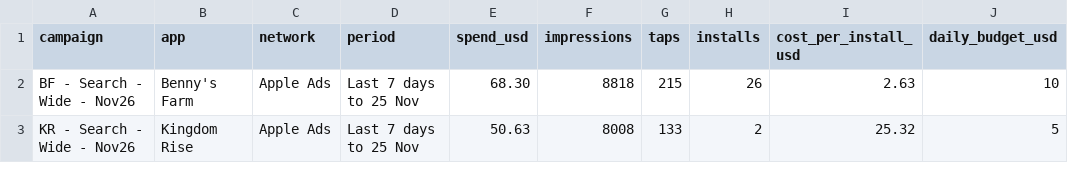
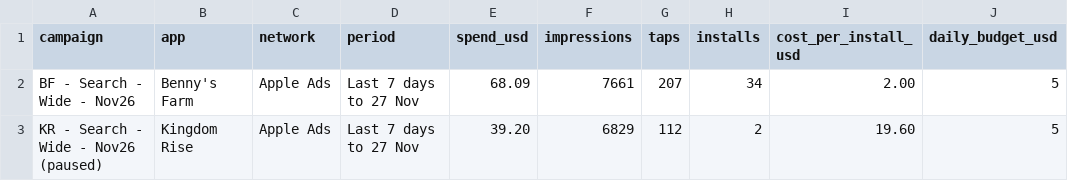
Before and after one commit to Himageo2006/northstar-dashboard, a CSV file: data/paid_ads.csv, drawn as a sheet.

```diff
--- a/data/paid_ads.csv
+++ b/data/paid_ads.csv
@@ -1,3 +1,3 @@
 campaign,app,network,period,spend_usd,impressions,taps,installs,cost_per_install_usd,daily_budget_usd
-"BF - Search - Wide - Nov26","Benny's Farm",Apple Ads,Last 7 days to 25 Nov,68.30,8818,215,26,2.63,10
-"KR - Search - Wide - Nov26","Kingdom Rise",Apple Ads,Last 7 days to 25 Nov,50.63,8008,133,2,25.32,5
+"BF - Search - Wide - Nov26","Benny's Farm",Apple Ads,Last 7 days to 27 Nov,68.09,7661,207,34,2.00,5
+"KR - Search - Wide - Nov26 (paused)","Kingdom Rise",Apple Ads,Last 7 days to 27 Nov,39.20,6829,112,2,19.60,5
```
Also changed, not shown: data/ads_daily.csv, data/android_daily.csv, 5 other files.
